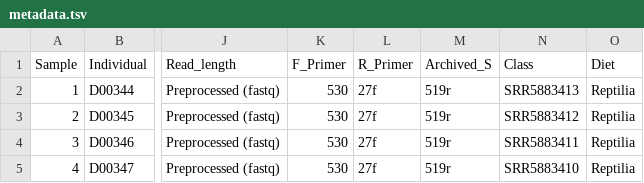
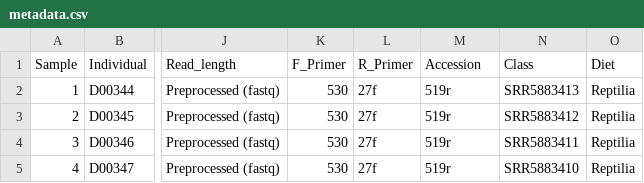
Before and after one commit to ostaizka/Wild_Captive_16S, a CSV file: Data/metadata.csv (was Data/metadata.tsv), drawn as a sheet; only a part is shown, gaps mark what is left out; the diff names each change by its address in the sheet, - before the commit and + after, or states it on an @@ line.

```diff
--- a/Data/metadata.tsv
+++ b/Data/metadata.csv
-M1: Archived_S
+M1: Accession
```
Also changed, not shown: 3 other files.
